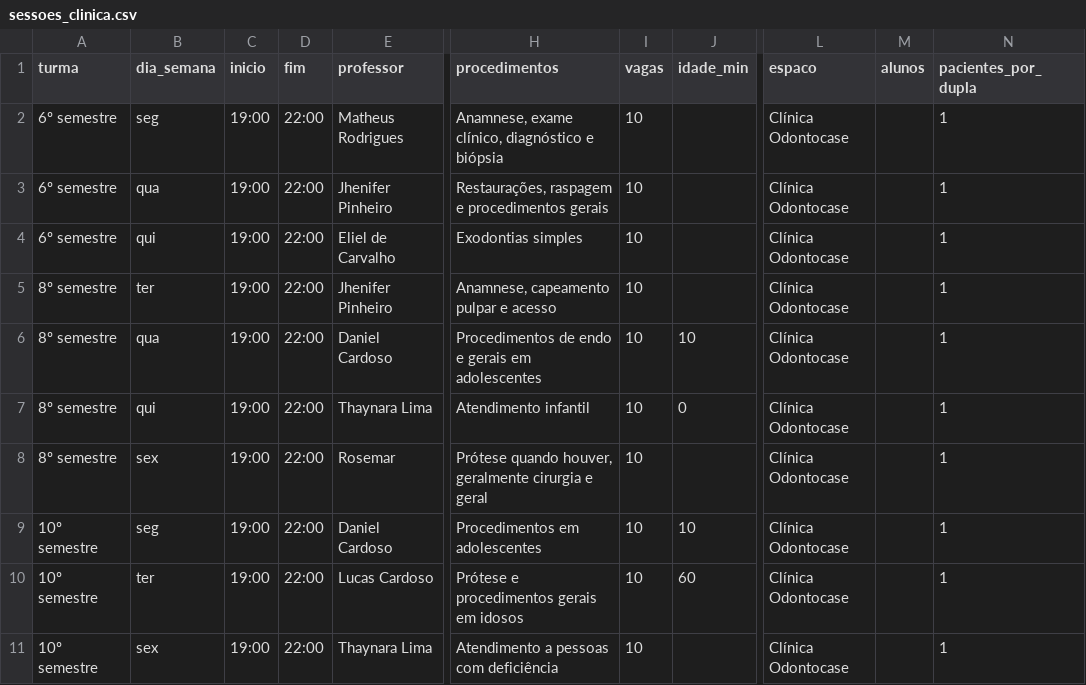
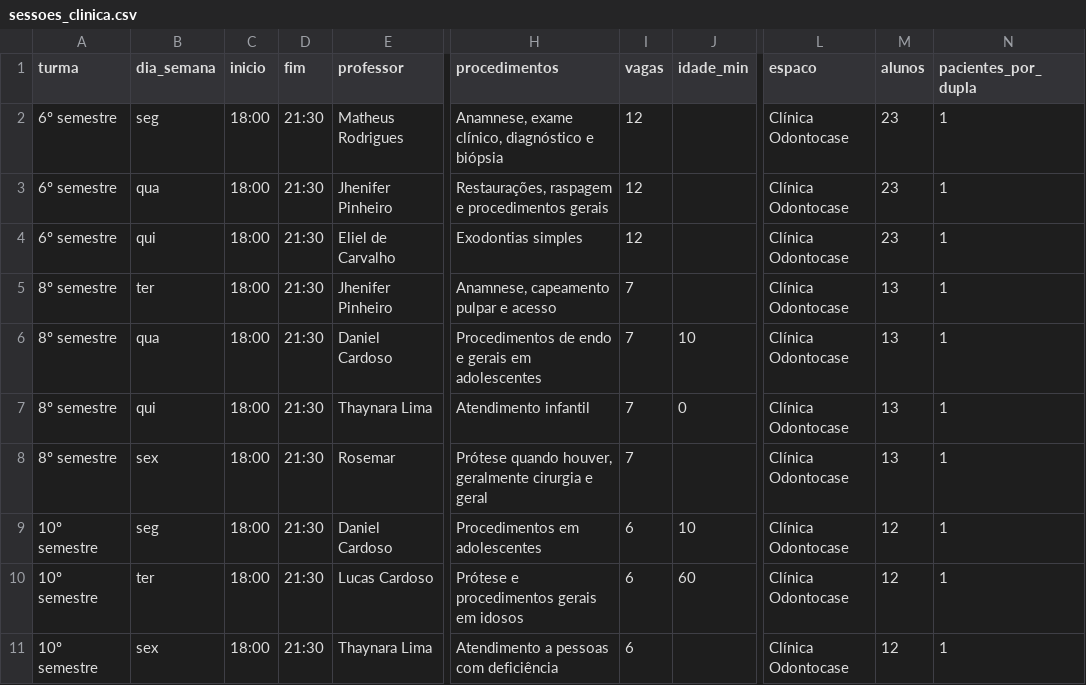
Before and after one commit to GuilhermeNightcod/Cl-nica-agendamento-, a CSV file: bot/dados/sessoes_clinica.csv, drawn as a sheet; only a part is shown, gaps mark what is left out; the diff names each change by its address in the sheet, - before the commit and + after, or states it on an @@ line.

```diff
--- a/bot/dados/sessoes_clinica.csv
+++ b/bot/dados/sessoes_clinica.csv
-C2:C11 (inicio): 19:00
+C2:C11 (inicio): 18:00
-D2:D11 (fim): 22:00
+D2:D11 (fim): 21:30
-I2:I4 (vagas): 10
+I2:I4 (vagas): 12
-M2:M4 (alunos): (empty)
+M2:M4 (alunos): 23
-I5:I8 (vagas): 10
+I5:I8 (vagas): 7
-M5:M8 (alunos): (empty)
+M5:M8 (alunos): 13
-I9:I11 (vagas): 10
+I9:I11 (vagas): 6
-M9:M11 (alunos): (empty)
+M9:M11 (alunos): 12
```
Also changed, not shown: 21 other files.
